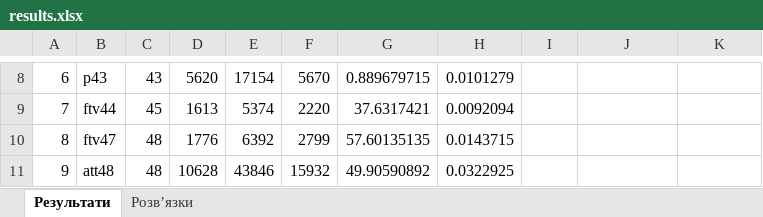
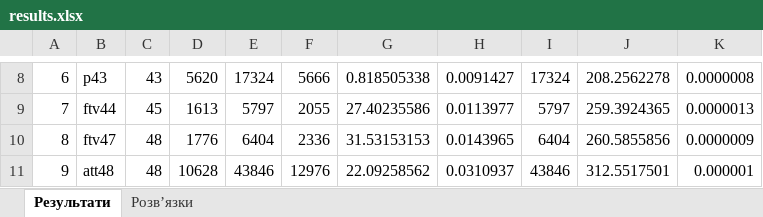
Before and after one commit to Troilk/CombinatoricsOptimization01, an Excel workbook: CombinatoricsOptimization01/bin/Debug/results.xlsx, sheet Результати, drawn as a sheet; only a part is shown, gaps mark what is left out; values as stored, in another font and other column widths than the file's, no borders; the diff covers the shown part only; the diff names each change by its address in the sheet, - before the commit and + after, or states it on an @@ line.

```diff
--- a/CombinatoricsOptimization01/bin/Debug/results.xlsx (sheet Результати)
+++ b/CombinatoricsOptimization01/bin/Debug/results.xlsx (sheet Результати)
-E8: 17154
+E8: 17324
-F8: 5670
+F8: 5666
-G8: 0.889679715
+G8: 0.818505338
-H8: 0.0101279
+H8: 0.0091427
-I8: (empty)
+I8: 17324
-J8: (empty)
+J8: 208.2562278
-K8: (empty)
+K8: 0.0000008
-E9: 5374
+E9: 5797
-F9: 2220
+F9: 2055
-G9: 37.6317421
+G9: 27.40235586
-H9: 0.0092094
+H9: 0.0113977
-I9: (empty)
+I9: 5797
-J9: (empty)
+J9: 259.3924365
-K9: (empty)
+K9: 0.0000013
-E10: 6392
+E10: 6404
-F10: 2799
+F10: 2336
-G10: 57.60135135
+G10: 31.53153153
-H10: 0.0143715
+H10: 0.0143965
-I10: (empty)
+I10: 6404
-J10: (empty)
+J10: 260.5855856
-K10: (empty)
+K10: 0.0000009
-F11: 15932
+F11: 12976
-G11: 49.90590892
+G11: 22.09258562
-H11: 0.0322925
+H11: 0.0310937
-I11: (empty)
+I11: 43846
-J11: (empty)
+J11: 312.5517501
-K11: (empty)
+K11: 0.000001
```
Also changed, not shown: 80 edited cells elsewhere in this sheet, sheet Розв’язки, 8 other files.
